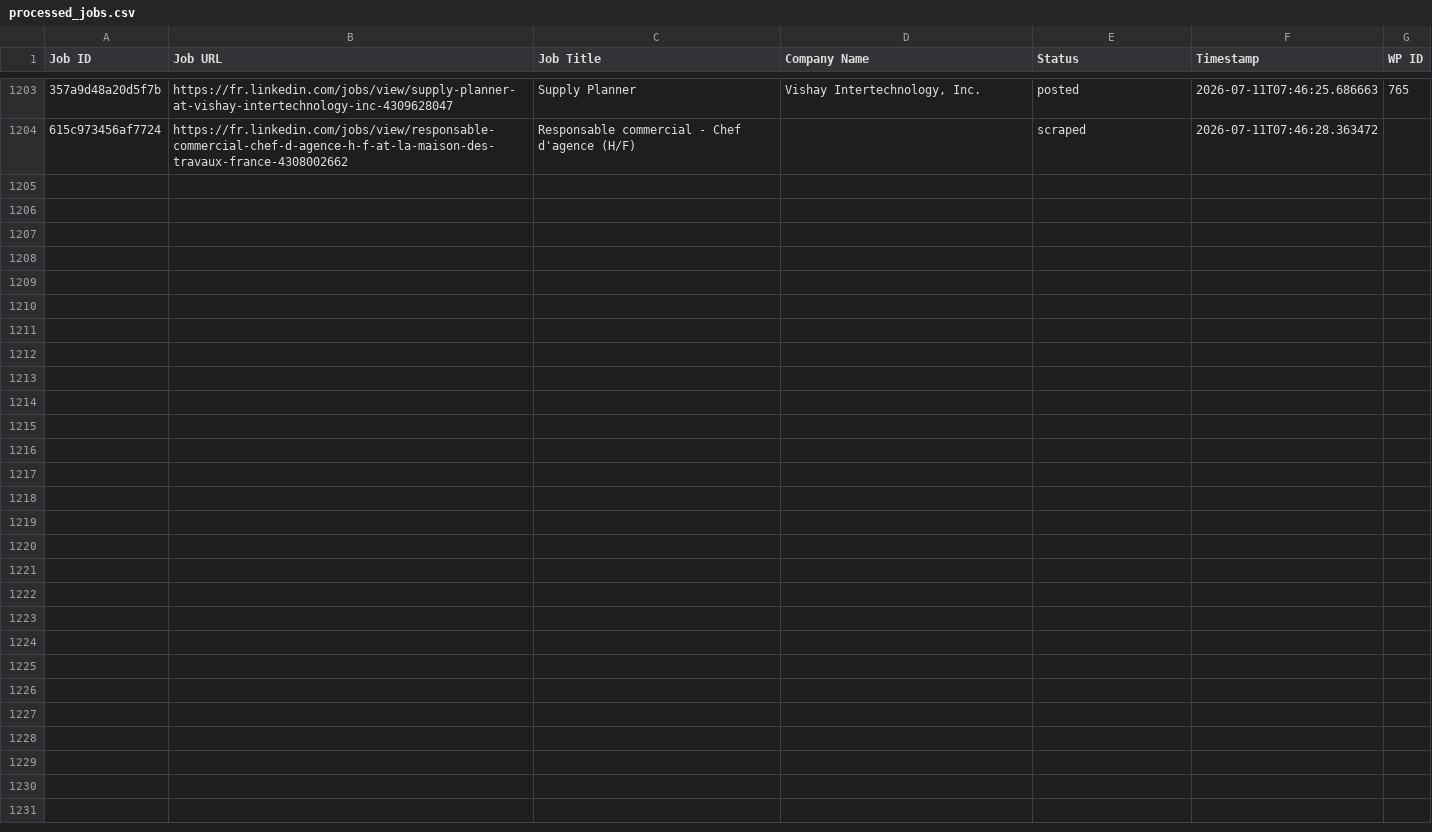
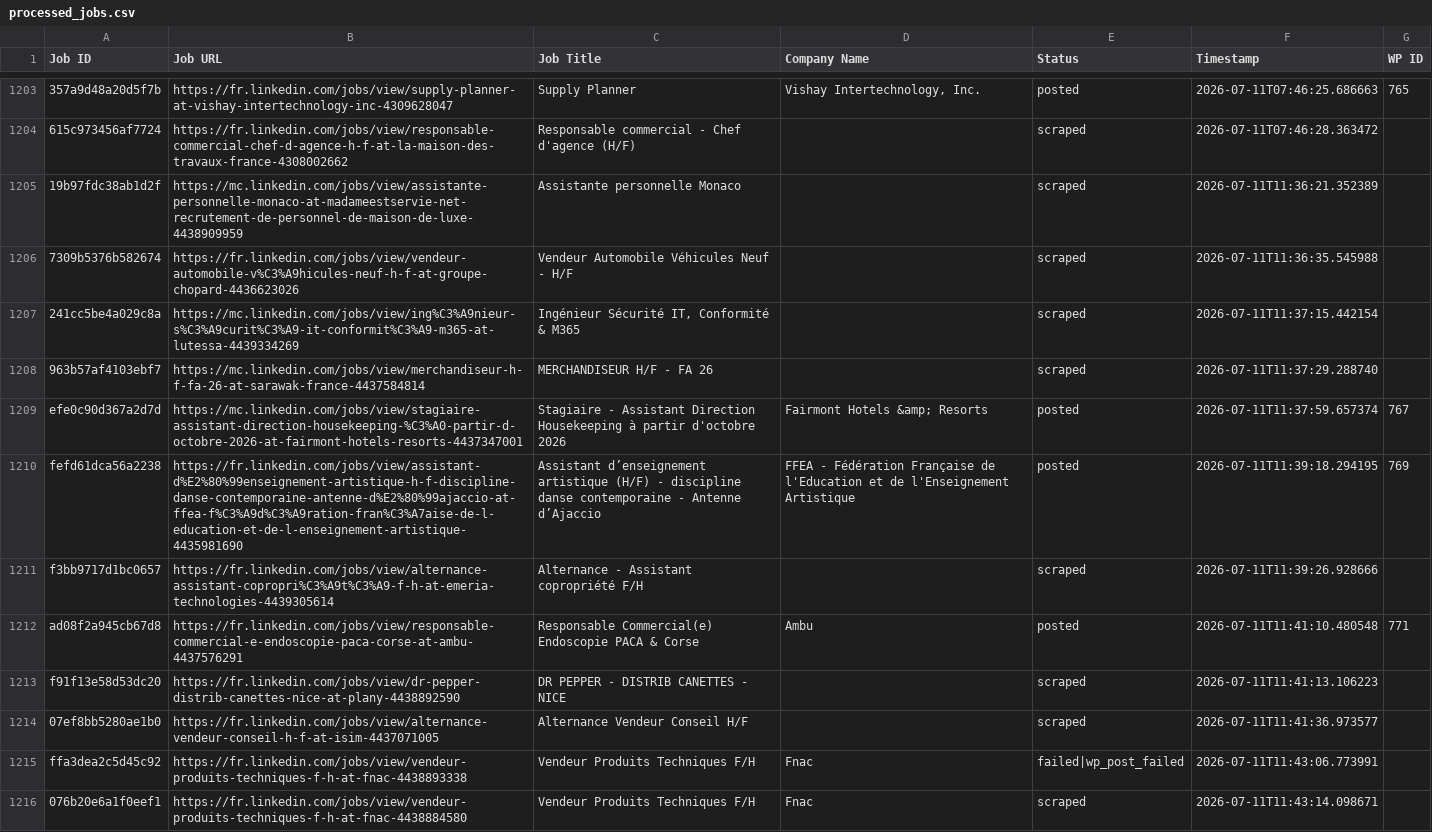
Before and after one commit to vindoky/mc, a CSV file: processed_jobs.csv, drawn as a sheet; only a part is shown, gaps mark what is left out; the diff covers the shown part only; the diff names each change by its address in the sheet, - before the commit and + after, or states it on an @@ line.

```diff
--- a/processed_jobs.csv
+++ b/processed_jobs.csv
+row 1205: 19b97fdc38ab1d2f | https://mc.linkedin.com/jobs/view/assistante-personnelle-monaco-at-madameestservie-net-recrutement-de-personnel-de-maison-de-luxe-4438909959 | Assistante personnelle Monaco |  | scraped | 2026-07-11T11:36:21.352389
+row 1206: 7309b5376b582674 | https://fr.linkedin.com/jobs/view/vendeur-automobile-v%C3%A9hicules-neuf-h-f-at-groupe-chopard-4436623026 | Vendeur Automobile Véhicules Neuf - H/F |  | scraped | 2026-07-11T11:36:35.545988
+row 1207: 241cc5be4a029c8a | https://mc.linkedin.com/jobs/view/ing%C3%A9nieur-s%C3%A9curit%C3%A9-it-conformit%C3%A9-m365-at-lutessa-4439334269 | Ingénieur Sécurité IT, Conformité & M365 |  | scraped | 2026-07-11T11:37:15.442154
+row 1208: 963b57af4103ebf7 | https://mc.linkedin.com/jobs/view/merchandiseur-h-f-fa-26-at-sarawak-france-4437584814 | MERCHANDISEUR H/F - FA 26 |  | scraped | 2026-07-11T11:37:29.288740
+row 1209: efe0c90d367a2d7d | https://mc.linkedin.com/jobs/view/stagiaire-assistant-direction-housekeeping-%C3%A0-partir-d-octobre-2026-at-fairmont-hotels-resorts-4437347001 | Stagiaire - Assistant Direction Housekeeping à partir d'octobre 2026 | Fairmont Hotels &amp; Resorts | posted | 2026-07-11T11:37:59.657374 | 767
+row 1210: fefd61dca56a2238 | https://fr.linkedin.com/jobs/view/assistant-d%E2%80%99enseignement-artistique-h-f-discipline-danse-contemporaine-antenne-d%E2%80%99ajaccio-at-ffea-f%C3%A9d%C3%A9ration-fran%C3%A7aise-de-l-education-et-de-l-enseignement-artistique-4435981690 | Assistant d’enseignement artistique (H/F) - discipline danse contemporaine - Antenne d’Ajaccio | FFEA - Fédération Française de l'Education et de l'Enseignement Artistique | posted | 2026-07-11T11:39:18.294195 | 769
+row 1211: f3bb9717d1bc0657 | https://fr.linkedin.com/jobs/view/alternance-assistant-copropri%C3%A9t%C3%A9-f-h-at-emeria-technologies-4439305614 | Alternance - Assistant copropriété F/H |  | scraped | 2026-07-11T11:39:26.928666
+row 1212: ad08f2a945cb67d8 | https://fr.linkedin.com/jobs/view/responsable-commercial-e-endoscopie-paca-corse-at-ambu-4437576291 | Responsable Commercial(e) Endoscopie PACA & Corse | Ambu | posted | 2026-07-11T11:41:10.480548 | 771
+row 1213: f91f13e58d53dc20 | https://fr.linkedin.com/jobs/view/dr-pepper-distrib-canettes-nice-at-plany-4438892590 | DR PEPPER - DISTRIB CANETTES - NICE |  | scraped | 2026-07-11T11:41:13.106223
+row 1214: 07ef8bb5280ae1b0 | https://fr.linkedin.com/jobs/view/alternance-vendeur-conseil-h-f-at-isim-4437071005 | Alternance Vendeur Conseil H/F |  | scraped | 2026-07-11T11:41:36.973577
+row 1215: ffa3dea2c5d45c92 | https://fr.linkedin.com/jobs/view/vendeur-produits-techniques-f-h-at-fnac-4438893338 | Vendeur Produits Techniques F/H | Fnac | failed|wp_post_failed | 2026-07-11T11:43:06.773991
+row 1216: 076b20e6a1f0eef1 | https://fr.linkedin.com/jobs/view/vendeur-produits-techniques-f-h-at-fnac-4438884580 | Vendeur Produits Techniques F/H | Fnac | scraped | 2026-07-11T11:43:14.098671
```
Also changed, not shown: 12 added rows elsewhere in this file.
